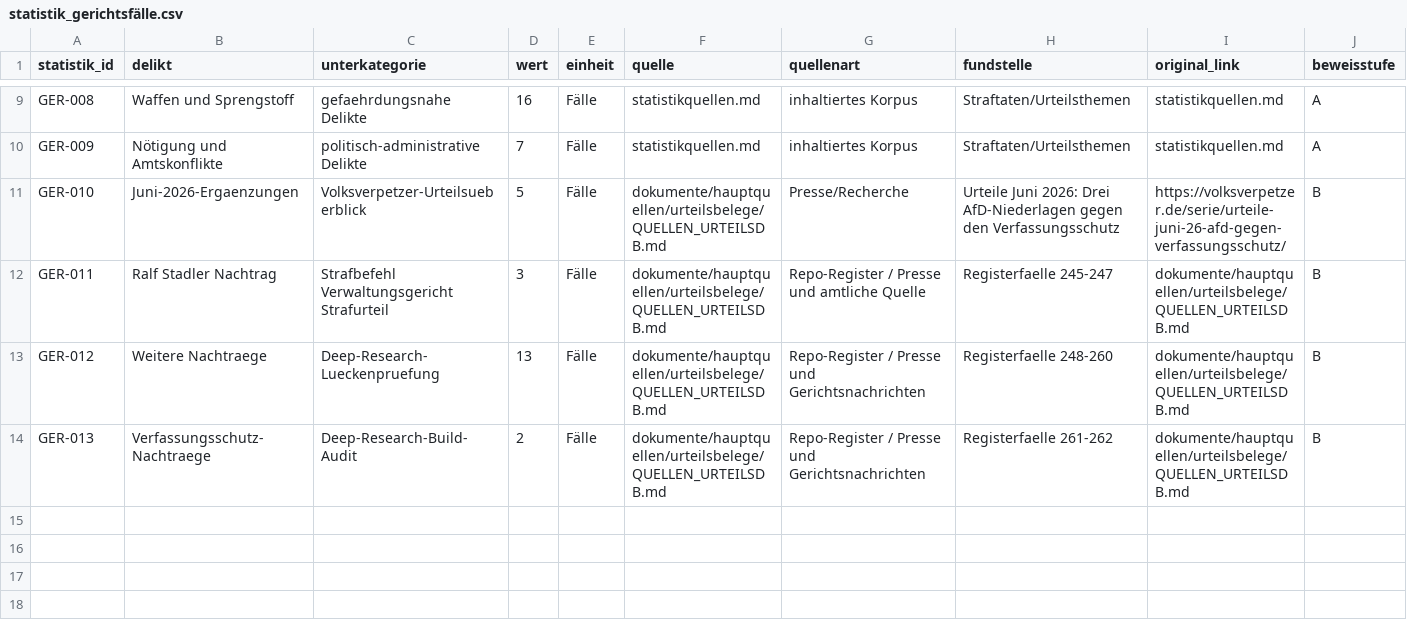
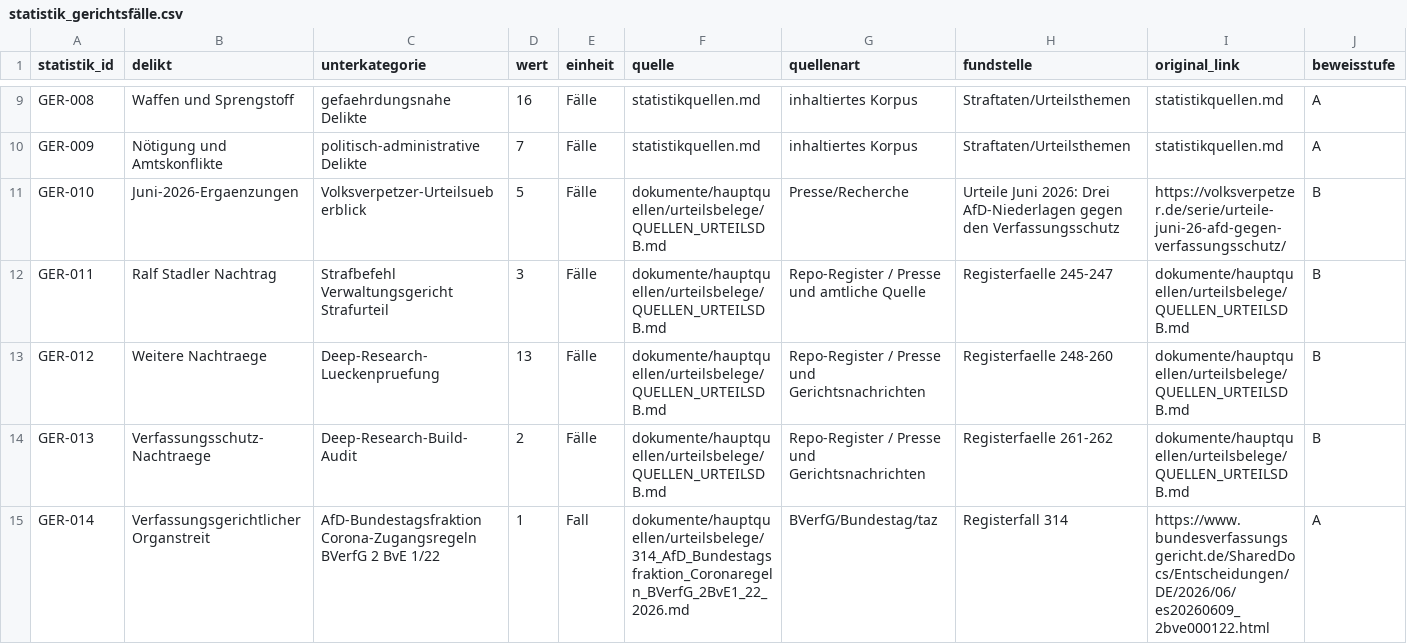
Before and after one commit to ERROR-WATCH/AfD-Verbotsverfahren-Grundlagenforschung, a CSV file: daten/statistik_gerichtsfälle.csv, drawn as a sheet; only a part is shown, gaps mark what is left out; rows hold the shown columns only; the diff names each change by its address in the sheet, - before the commit and + after, or states it on an @@ line.

Commit message:
Add BVerfG Corona rules case 314

```diff
--- a/daten/statistik_gerichtsfälle.csv
+++ b/daten/statistik_gerichtsfälle.csv
+row 15: GER-014 | Verfassungsgerichtlicher Organstreit | AfD-Bundestagsfraktion Corona-Zugangsregeln BVerfG 2 BvE 1/22 | 1 | Fall | dokumente/hauptquellen/urteilsbelege/314_AfD_Bundestagsfraktion_Coronaregeln_BVerfG_2BvE1_22_2026.md | BVerfG/Bundestag/taz | Registerfall 314 | https://www.bundesverfassungsgericht.de/SharedDocs/Entscheidungen/DE/2026/06/es20260609_2bve000122.html | A
```
Also changed, not shown: 42 other files.
